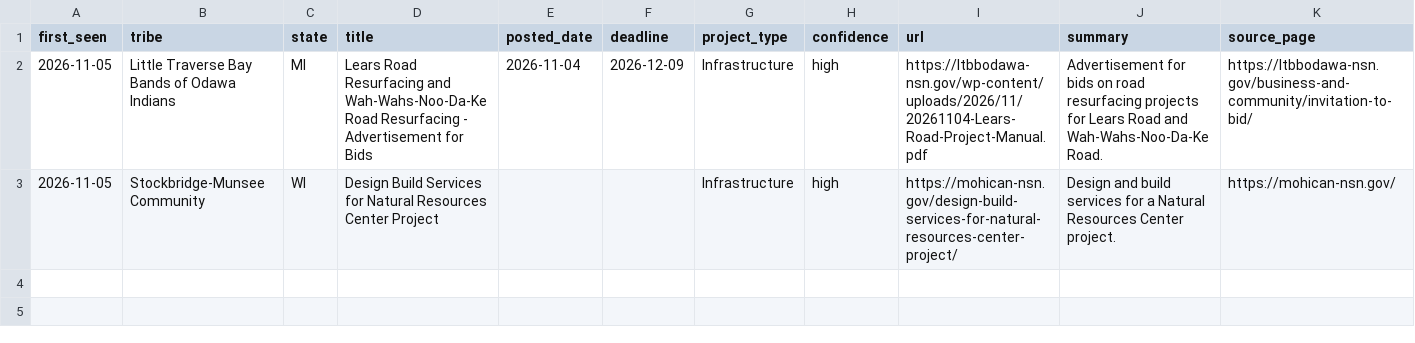
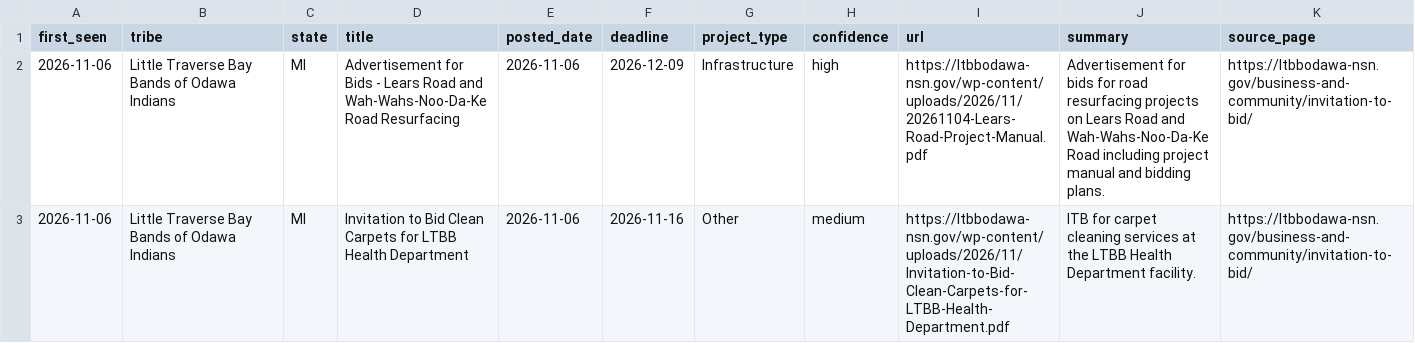
Before and after one commit to revelinvestments/tribal-rfp-scraper, a CSV file: data/new_rfps.csv, drawn as a sheet.

```diff
--- a/data/new_rfps.csv
+++ b/data/new_rfps.csv
@@ -1,3 +1,3 @@
 first_seen,tribe,state,title,posted_date,deadline,project_type,confidence,url,summary,source_page
-2026-11-05,Little Traverse Bay Bands of Odawa Indians,MI,Lears Road Resurfacing and Wah-Wahs-Noo-Da-Ke Road Resurfacing - Advertisement for Bids,2026-11-04,2026-12-09,Infrastructure,high,https://ltbbodawa-nsn.gov/wp-content/uploads/2026/11/20261104-Lears-Road-Project-Manual.pdf,Advertisement for bids on road resurfacing projects for Lears Road and Wah-Wahs-Noo-Da-Ke Road.,https://ltbbodawa-nsn.gov/business-and-community/invitation-to-bid/
-2026-11-05,Stockbridge-Munsee Community,WI,Design Build Services for Natural Resources Center Project,,,Infrastructure,high,https://mohican-nsn.gov/design-build-services-for-natural-resources-center-project/,Design and build services for a Natural Resources Center project.,https://mohican-nsn.gov/
+2026-11-06,Little Traverse Bay Bands of Odawa Indians,MI,Advertisement for Bids - Lears Road and Wah-Wahs-Noo-Da-Ke Road Resurfacing,2026-11-06,2026-12-09,Infrastructure,high,https://ltbbodawa-nsn.gov/wp-content/uploads/2026/11/20261104-Lears-Road-Project-Manual.pdf,Advertisement for bids for road resurfacing projects on Lears Road and Wah-Wahs-Noo-Da-Ke Road including project manual and bidding plans.,https://ltbbodawa-nsn.gov/business-and-community/invitation-to-bid/
+2026-11-06,Little Traverse Bay Bands of Odawa Indians,MI,Invitation to Bid Clean Carpets for LTBB Health Department,2026-11-06,2026-11-16,Other,medium,https://ltbbodawa-nsn.gov/wp-content/uploads/2026/11/Invitation-to-Bid-Clean-Carpets-for-LTBB-Health-Department.pdf,ITB for carpet cleaning services at the LTBB Health Department facility.,https://ltbbodawa-nsn.gov/business-and-community/invitation-to-bid/
```
Also changed, not shown: data/all_rfps.csv, 2 other files.
